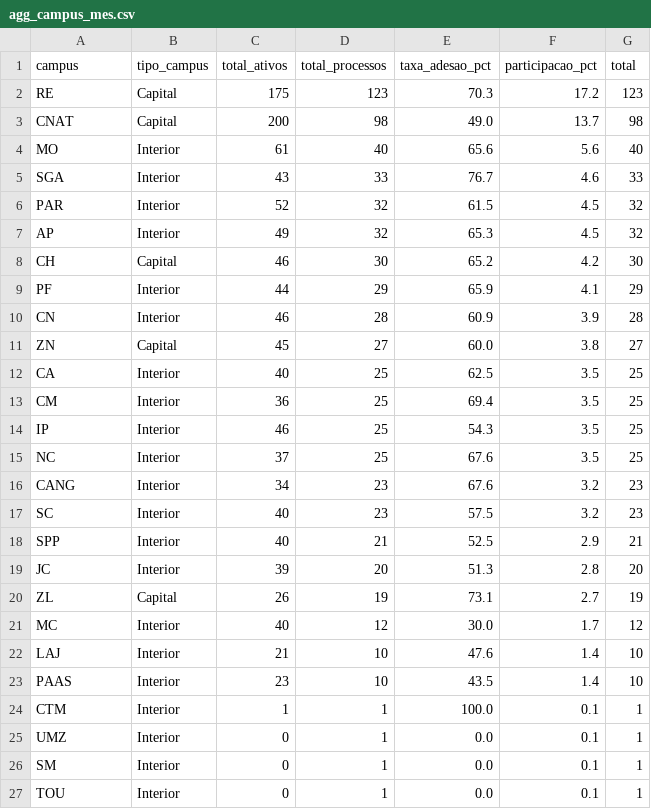
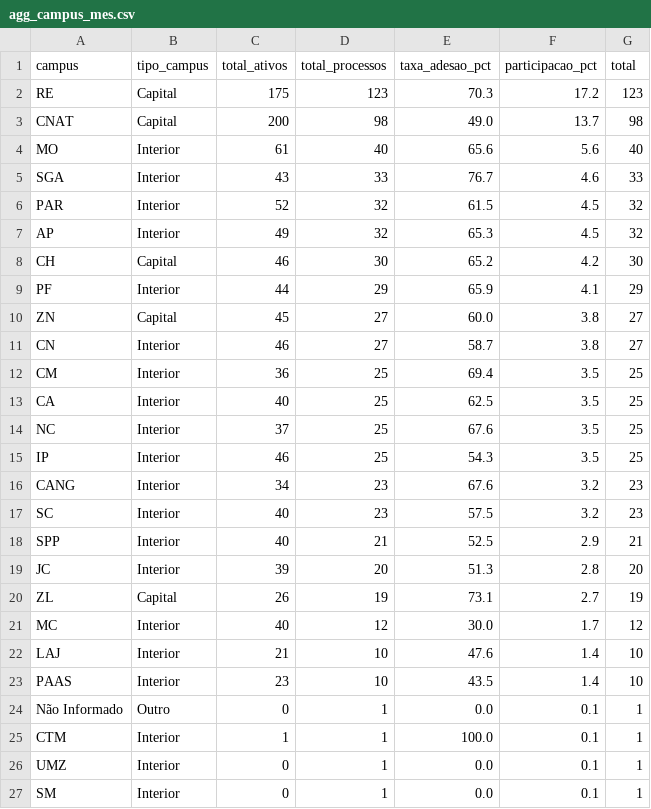
Before and after one commit to kelsoncm/memoriais-avaliados, a CSV file: docs/data/agg_campus_mes.csv, drawn as a sheet; only a part is shown; the shorter side is filled out with more unchanged rows.

```diff
--- a/docs/data/agg_campus_mes.csv
+++ b/docs/data/agg_campus_mes.csv
@@ -9,8 +9,8 @@ CH,Capital,46,30,65.2,4.2,30
 PF,Interior,44,29,65.9,4.1,29
-CN,Interior,46,28,60.9,3.9,28
 ZN,Capital,45,27,60.0,3.8,27
+CN,Interior,46,27,58.7,3.8,27
+CM,Interior,36,25,69.4,3.5,25
 CA,Interior,40,25,62.5,3.5,25
-CM,Interior,36,25,69.4,3.5,25
+NC,Interior,37,25,67.6,3.5,25
 IP,Interior,46,25,54.3,3.5,25
-NC,Interior,37,25,67.6,3.5,25
 CANG,Interior,34,23,67.6,3.2,23
@@ -23,2 +23,3 @@ LAJ,Interior,21,10,47.6,1.4,10
 PAAS,Interior,23,10,43.5,1.4,10
+Não Informado,Outro,0,1,0.0,0.1,1
 CTM,Interior,1,1,100.0,0.1,1
```
Also changed, not shown: docs/data/fato_anonimo.csv, 2 other files.
